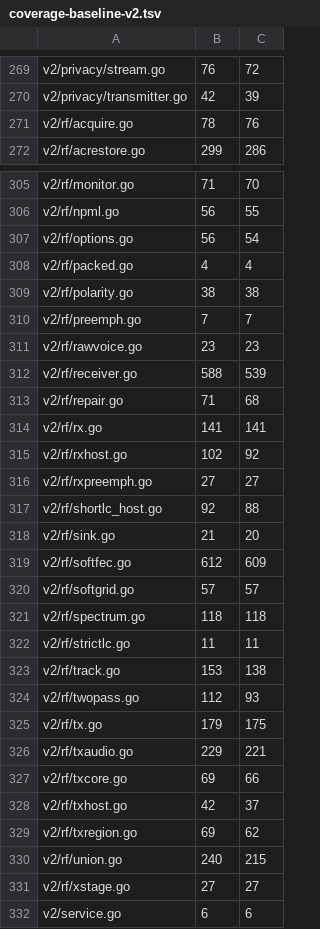
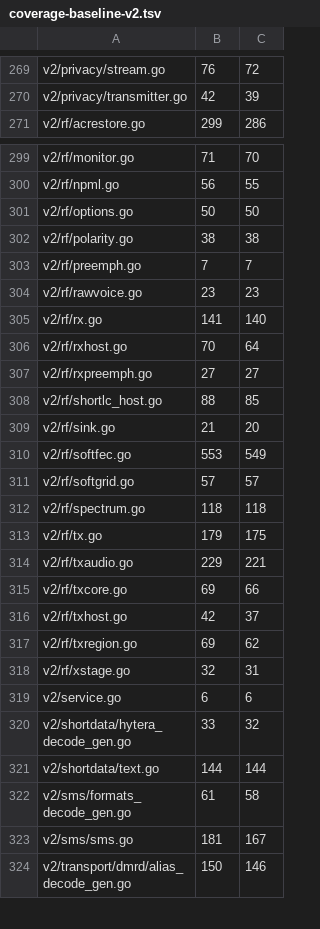
Before and after one commit to USA-RedDragon/dmrgo, a TSV file: .github/coverage-baseline-v2.tsv, drawn as a sheet; only a part is shown, gaps mark what is left out; the shorter side is filled out with more unchanged rows; the diff covers the shown part only.

```diff
--- a/.github/coverage-baseline-v2.tsv
+++ b/.github/coverage-baseline-v2.tsv
@@ -270,3 +270,2 @@ v2/privacy/stream.go	76	72
 v2/privacy/transmitter.go	42	39
-v2/rf/acquire.go	78	76
 v2/rf/acrestore.go	299	286
@@ -306,4 +300,3 @@ v2/rf/monitor.go	71	70
 v2/rf/npml.go	56	55
-v2/rf/options.go	56	54
-v2/rf/packed.go	4	4
+v2/rf/options.go	50	50
 v2/rf/polarity.go	38	38
@@ -311,15 +304,10 @@ v2/rf/preemph.go	7	7
 v2/rf/rawvoice.go	23	23
-v2/rf/receiver.go	588	539
-v2/rf/repair.go	71	68
-v2/rf/rx.go	141	141
-v2/rf/rxhost.go	102	92
+v2/rf/rx.go	141	140
+v2/rf/rxhost.go	70	64
 v2/rf/rxpreemph.go	27	27
-v2/rf/shortlc_host.go	92	88
+v2/rf/shortlc_host.go	88	85
 v2/rf/sink.go	21	20
-v2/rf/softfec.go	612	609
+v2/rf/softfec.go	553	549
 v2/rf/softgrid.go	57	57
 v2/rf/spectrum.go	118	118
-v2/rf/strictlc.go	11	11
-v2/rf/track.go	153	138
-v2/rf/twopass.go	112	93
 v2/rf/tx.go	179	175
@@ -329,4 +317,3 @@ v2/rf/txhost.go	42	37
 v2/rf/txregion.go	69	62
-v2/rf/union.go	240	215
-v2/rf/xstage.go	27	27
+v2/rf/xstage.go	32	31
 v2/service.go	6	6
```
Also changed, not shown: 5 removed rows and 26 edited cells elsewhere in this file, 1 other file.
